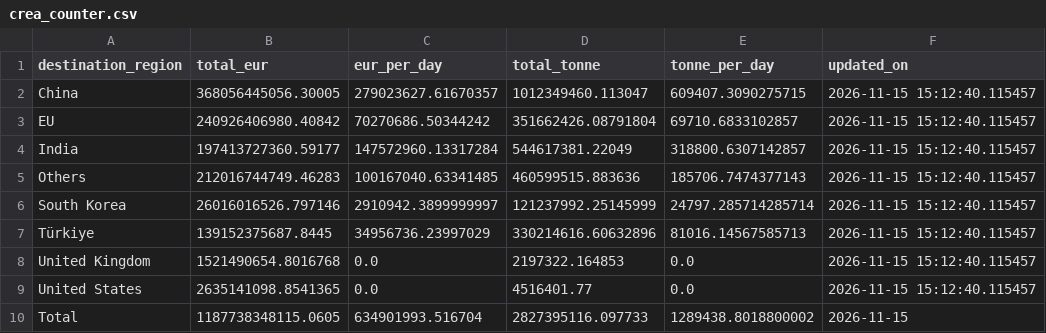
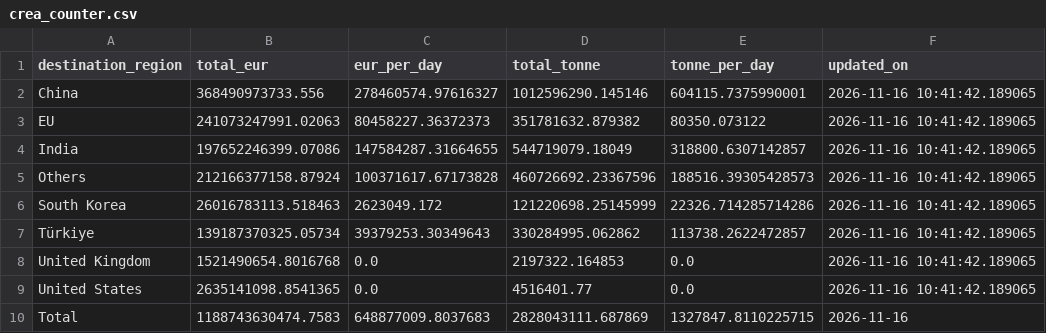
Before and after one commit to lorenzo-pasteris/Analisi-Russia-Ucraina, a CSV file: data/crea_counter.csv, drawn as a sheet.

```diff
--- a/data/crea_counter.csv
+++ b/data/crea_counter.csv
@@ -1,10 +1,10 @@
 destination_region,total_eur,eur_per_day,total_tonne,tonne_per_day,updated_on
-China,368056445056.30005,279023627.61670357,1012349460.113047,609407.3090275715,2026-11-15 15:12:40.115457
-EU,240926406980.40842,70270686.50344242,351662426.08791804,69710.6833102857,2026-11-15 15:12:40.115457
-India,197413727360.59177,147572960.13317284,544617381.22049,318800.6307142857,2026-11-15 15:12:40.115457
-Others,212016744749.46283,100167040.63341485,460599515.883636,185706.7474377143,2026-11-15 15:12:40.115457
-South Korea,26016016526.797146,2910942.3899999997,121237992.25145999,24797.285714285714,2026-11-15 15:12:40.115457
-Türkiye,139152375687.8445,34956736.23997029,330214616.60632896,81016.14567585713,2026-11-15 15:12:40.115457
-United Kingdom,1521490654.8016768,0.0,2197322.164853,0.0,2026-11-15 15:12:40.115457
-United States,2635141098.8541365,0.0,4516401.77,0.0,2026-11-15 15:12:40.115457
-Total,1187738348115.0605,634901993.516704,2827395116.097733,1289438.8018800002,2026-11-15
+China,368490973733.556,278460574.97616327,1012596290.145146,604115.7375990001,2026-11-16 10:41:42.189065
+EU,241073247991.02063,80458227.36372373,351781632.879382,80350.073122,2026-11-16 10:41:42.189065
+India,197652246399.07086,147584287.31664655,544719079.18049,318800.6307142857,2026-11-16 10:41:42.189065
+Others,212166377158.87924,100371617.67173828,460726692.23367596,188516.39305428573,2026-11-16 10:41:42.189065
+South Korea,26016783113.518463,2623049.172,121220698.25145999,22326.714285714286,2026-11-16 10:41:42.189065
+Türkiye,139187370325.05734,39379253.30349643,330284995.062862,113738.2622472857,2026-11-16 10:41:42.189065
+United Kingdom,1521490654.8016768,0.0,2197322.164853,0.0,2026-11-16 10:41:42.189065
+United States,2635141098.8541365,0.0,4516401.77,0.0,2026-11-16 10:41:42.189065
+Total,1188743630474.7583,648877009.8037683,2828043111.687869,1327847.8110225715,2026-11-16
```
Also changed, not shown: data/crea_monthly.csv, data/crea_ports_daily.csv.
